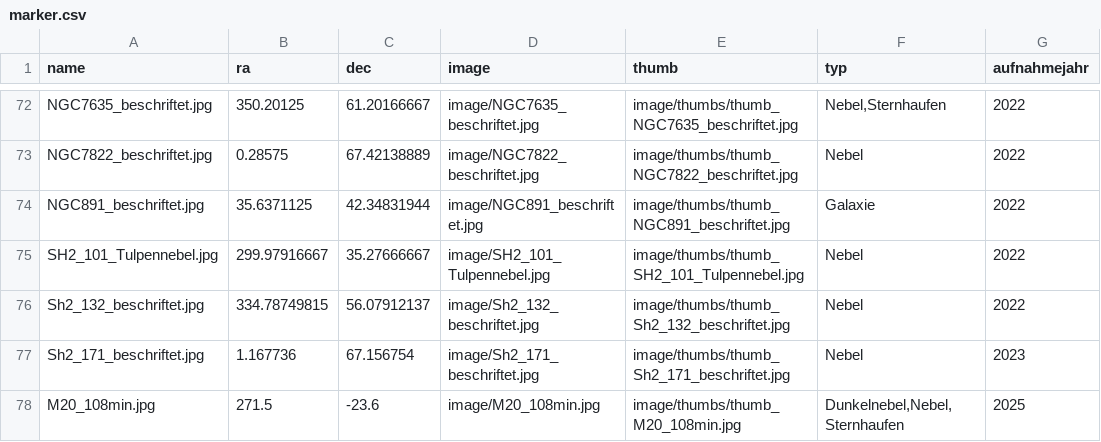
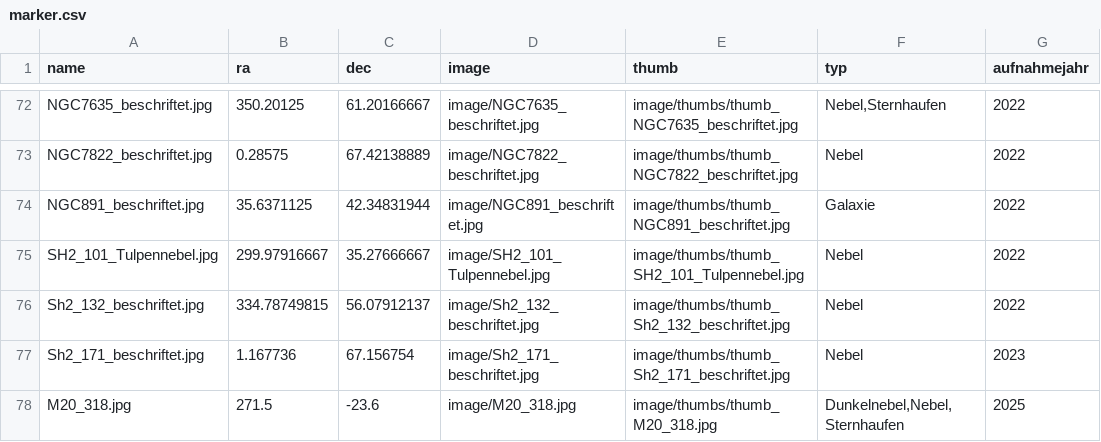
Before and after one commit to hblapa/astrofotos, a CSV file: marker.csv, drawn as a sheet; only a part is shown, gaps mark what is left out.

Commit message:
update image M20_318

```diff
--- a/marker.csv
+++ b/marker.csv
@@ -77,2 +77,2 @@ Sh2_132_beschriftet.jpg,334.78749815,56.07912137,image/Sh2_132_beschriftet.jpg,i
 Sh2_171_beschriftet.jpg,1.167736,67.156754,image/Sh2_171_beschriftet.jpg,image/thumbs/thumb_Sh2_171_beschriftet.jpg,Nebel,2023
-M20_108min.jpg,271.5,-23.6,image/M20_108min.jpg,image/thumbs/thumb_M20_108min.jpg,"Dunkelnebel,Nebel,Sternhaufen",2025
+M20_318.jpg,271.5,-23.6,image/M20_318.jpg,image/thumbs/thumb_M20_318.jpg,"Dunkelnebel,Nebel,Sternhaufen",2025
```
Also changed, not shown: 4 other files.
